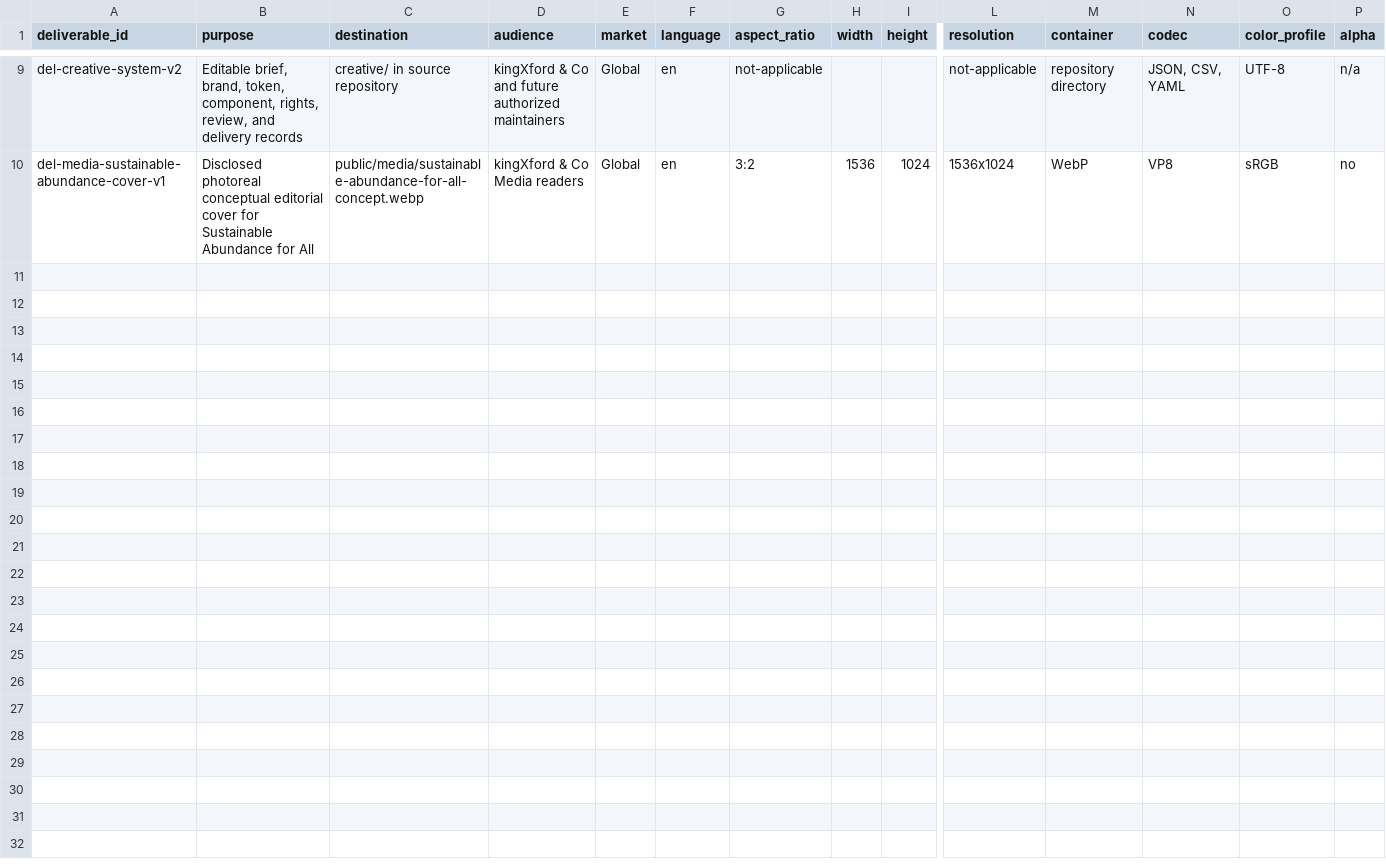
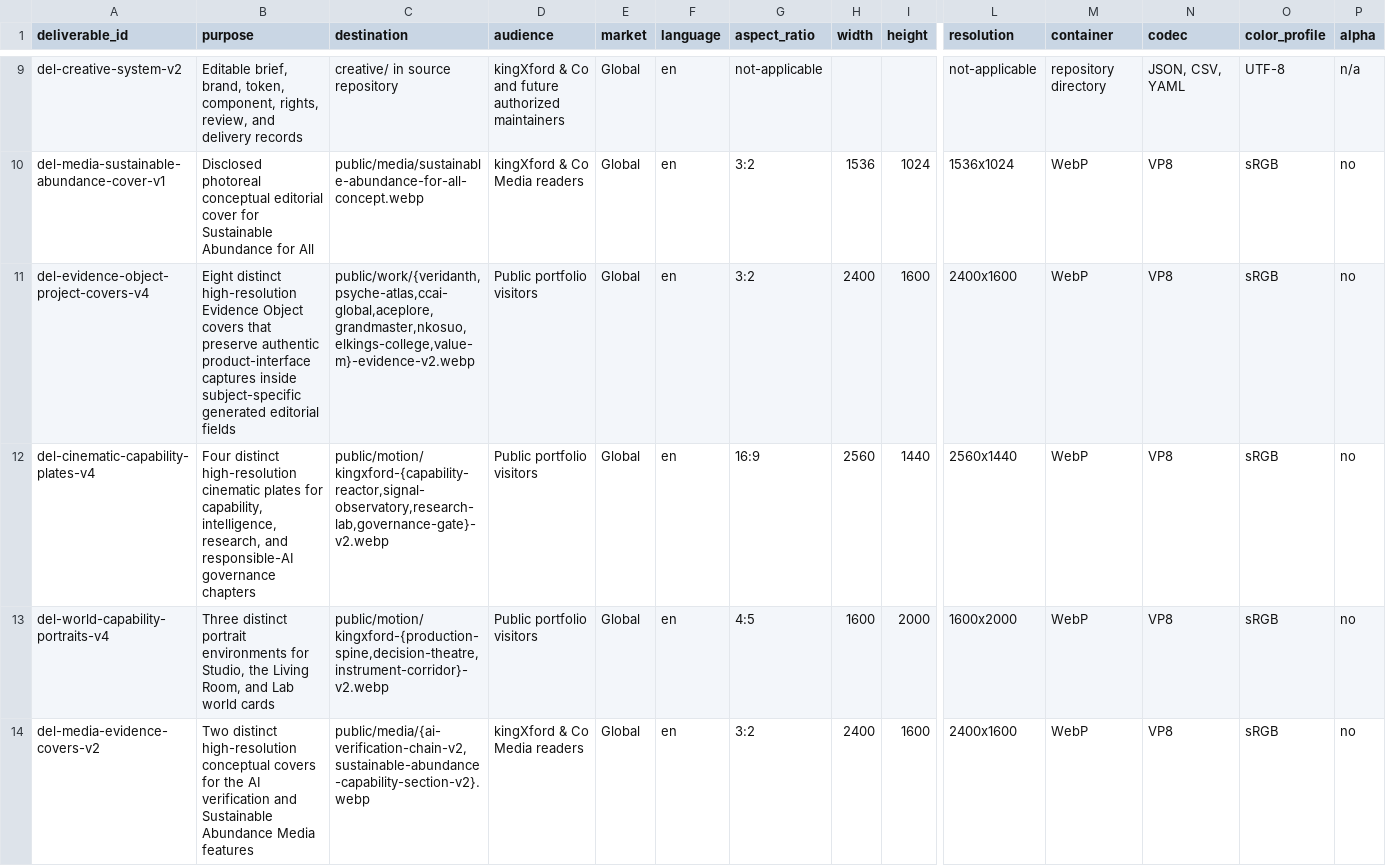
Before and after one commit to Emmanuelok/portfolio, a CSV file: creative/delivery-matrix.csv, drawn as a sheet; only a part is shown, gaps mark what is left out; rows hold the shown columns only; the diff names each change by its address in the sheet, - before the commit and + after, or states it on an @@ line.

Commit message:
Redesign Kingxford imagery as evidence objects

```diff
--- a/creative/delivery-matrix.csv
+++ b/creative/delivery-matrix.csv
+row 11: del-evidence-object-project-covers-v4 | Eight distinct high-resolution Evidence Object covers that preserve authentic product-interface captures inside subject-specific generated editorial fields | public/work/{veridanth,psyche-atlas,ccai-global,aceplore,grandmaster,nkosuo,elkings-college,value-m}-evidence-v2.webp | Public portfolio visitors | Global | en | 3:2 | 2400 | 1600 | 2400x1600 | WebP | VP8 | sRGB | no
+row 12: del-cinematic-capability-plates-v4 | Four distinct high-resolution cinematic plates for capability, intelligence, research, and responsible-AI governance chapters | public/motion/kingxford-{capability-reactor,signal-observatory,research-lab,governance-gate}-v2.webp | Public portfolio visitors | Global | en | 16:9 | 2560 | 1440 | 2560x1440 | WebP | VP8 | sRGB | no
+row 13: del-world-capability-portraits-v4 | Three distinct portrait environments for Studio, the Living Room, and Lab world cards | public/motion/kingxford-{production-spine,decision-theatre,instrument-corridor}-v2.webp | Public portfolio visitors | Global | en | 4:5 | 1600 | 2000 | 1600x2000 | WebP | VP8 | sRGB | no
+row 14: del-media-evidence-covers-v2 | Two distinct high-resolution conceptual covers for the AI verification and Sustainable Abundance Media features | public/media/{ai-verification-chain-v2,sustainable-abundance-capability-section-v2}.webp | kingXford & Co Media readers | Global | en | 3:2 | 2400 | 1600 | 2400x1600 | WebP | VP8 | sRGB | no
```
Also changed, not shown: 27 other files.
